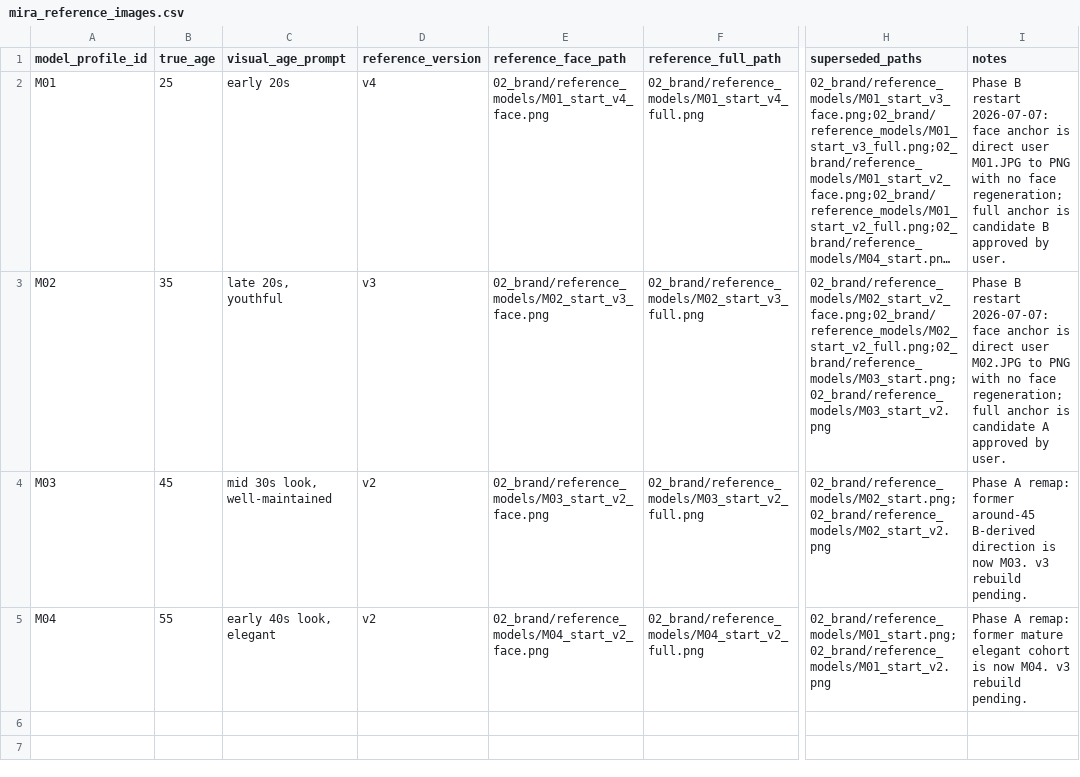
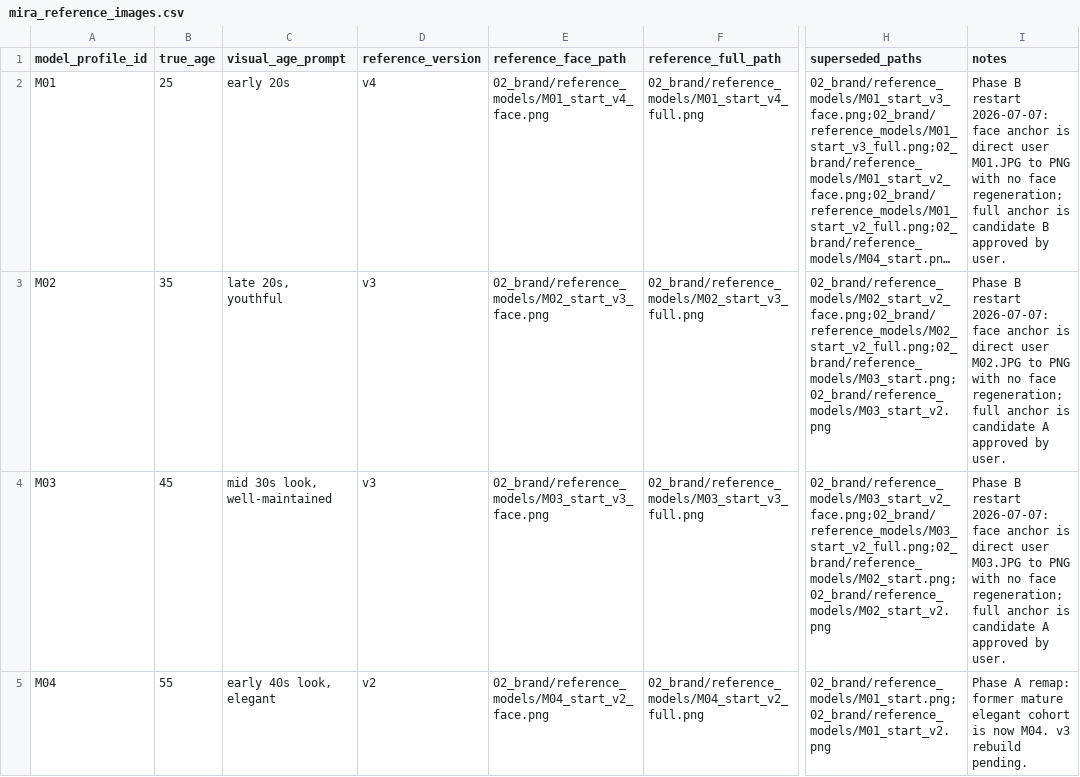
Before and after one commit to fcsh1526/codex-fittingrooom, a CSV file: 02_brand/mira_reference_images.csv, drawn as a sheet; only a part is shown, gaps mark what is left out; long unchanged cells end in …; the diff names each change by its address in the sheet, - before the commit and + after, or states it on an @@ line.

Commit message:
Approve M03 v3 reference anchors

```diff
--- a/02_brand/mira_reference_images.csv
+++ b/02_brand/mira_reference_images.csv
-D4 (reference_version): v2
+D4 (reference_version): v3
-E4 (reference_face_path): 02_brand/reference_models/M03_start_v2_face.png
+E4 (reference_face_path): 02_brand/reference_models/M03_start_v3_face.png
-F4 (reference_full_path): 02_brand/reference_models/M03_start_v2_full.png
+F4 (reference_full_path): 02_brand/reference_models/M03_start_v3_full.png
-H4 (superseded_paths): 02_brand/reference_models/M02_start.png;02_brand/reference_models/M02_start_v2.png
+H4 (superseded_paths): 02_brand/reference_models/M03_start_v2_face.png;02_brand/reference_models/M03_start_v2_full.png;02_brand/reference_models/M02_start.png;02_brand/reference_models/M02_start_v2.png
-I4 (notes): Phase A remap: former around-45 B-derived direction is now M03. v3 rebuild pending.
+I4 (notes): Phase B restart 2026-07-07: face anchor is direct user M03.JPG to PNG with no face regeneration; full anchor is candidate A approved by user.
```
Also changed, not shown: 9 other files.
